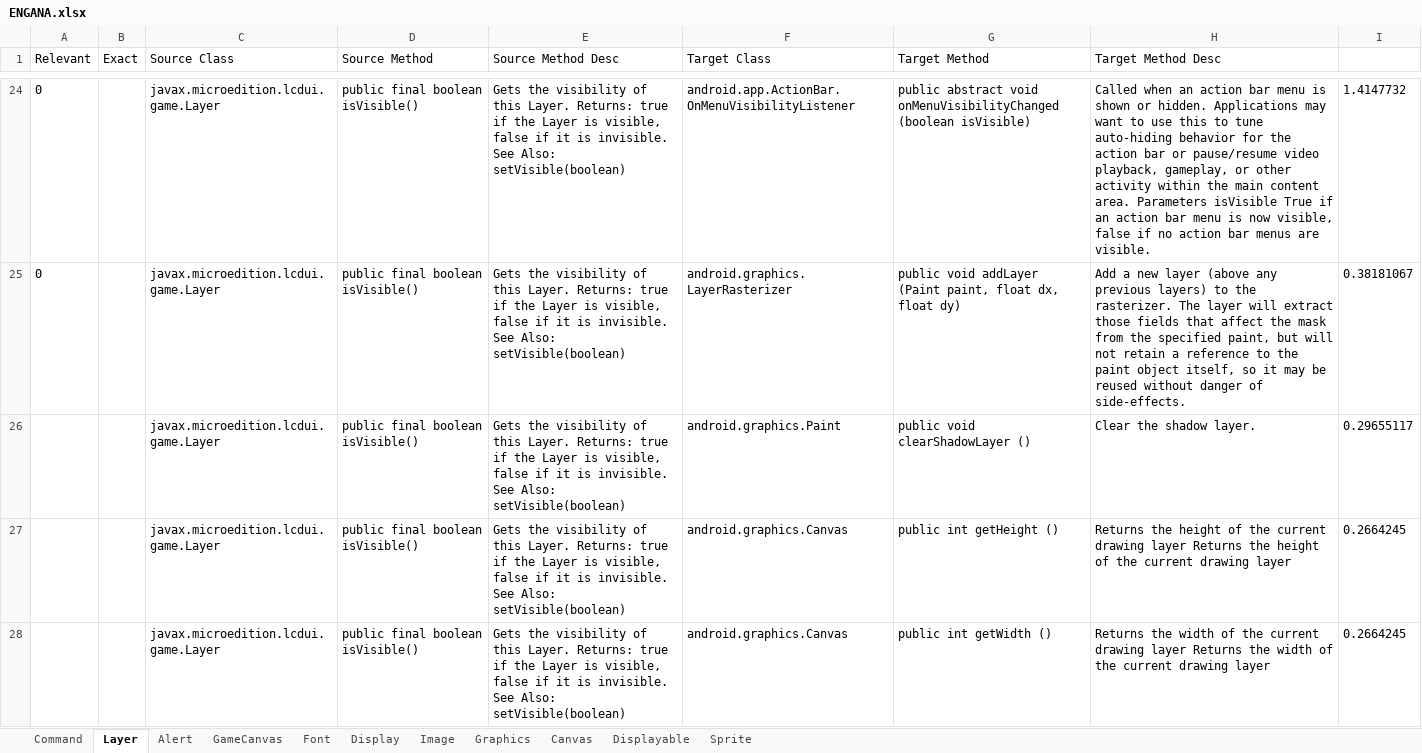
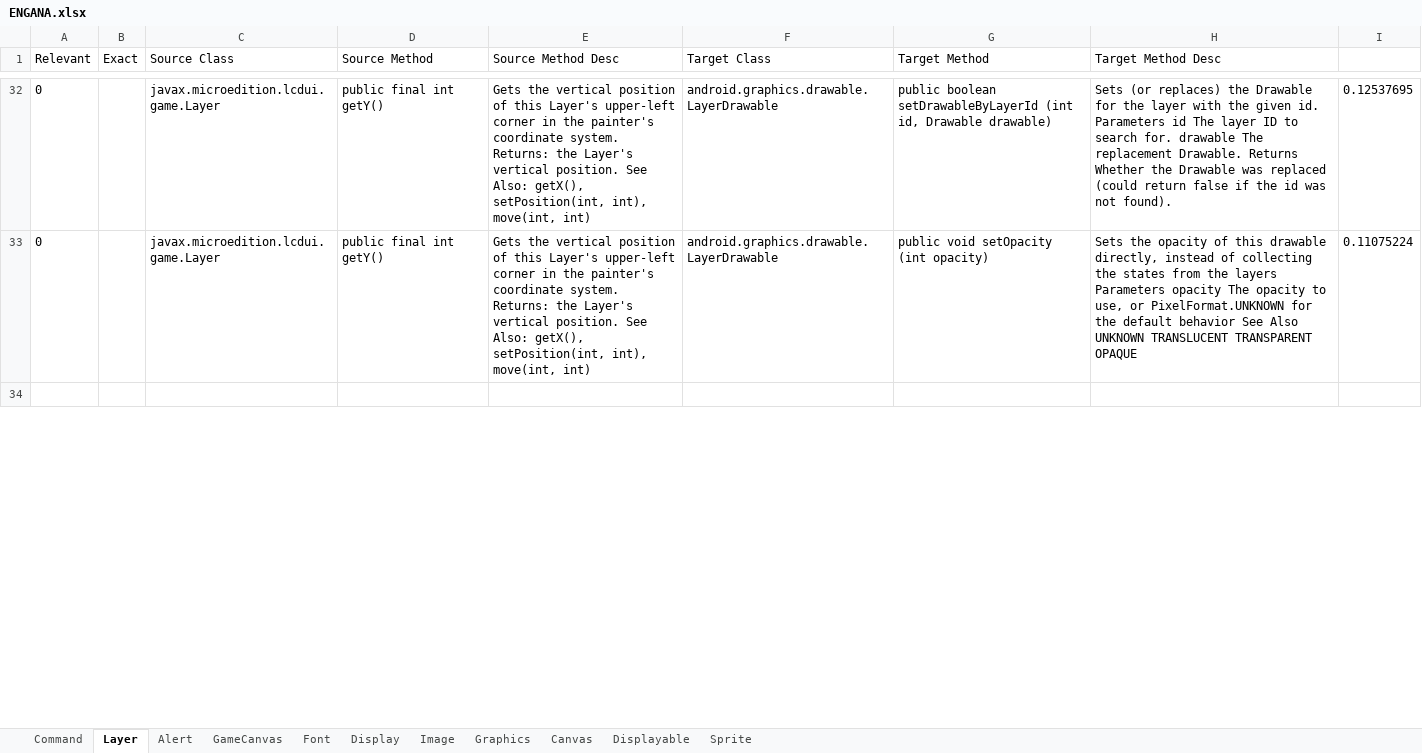
Before and after one commit to rahulpandita/APISIM, an Excel workbook: Source/premResults/v6/ENGANA.xlsx, sheet Layer, drawn as a sheet; only a part is shown, gaps mark what is left out; the shorter side is filled out with more unchanged rows; values as stored, in another font and other column widths than the file's, no borders; removed rows and columns are numbered as before the commit, all else as after; the diff covers the shown part only; the diff names each change by its address in the sheet, - before the commit and + after, or states it on an @@ line.

```diff
--- a/Source/premResults/v6/ENGANA.xlsx (sheet Layer)
+++ b/Source/premResults/v6/ENGANA.xlsx (sheet Layer)
-D32:D33 (Source Method): public final boolean isVisible()
+D32:D33 (Source Method): public final int getY()
-E32:E33 (Source Method Desc): Gets the visibility of this Layer. Returns: true if the Layer is visible, false if it is invisible. See Also: setVisible(boolean)
+E32:E33 (Source Method Desc): Gets the vertical position of this Layer's upper-left corner in the painter's coordinate system. Returns: the Layer's vertical position. See Also: getX(), setPosition(int, int), move(int, int)
-F32 (Target Class): android.app.ActionBar.OnMenuVisibilityListener
+F32 (Target Class): android.graphics.drawable.LayerDrawable
-G32 (Target Method): public abstract void onMenuVisibilityChanged (boolean isVisible)
+G32 (Target Method): public boolean setDrawableByLayerId (int id, Drawable drawable)
-H32 (Target Method Desc): Called when an action bar menu is shown or hidden. Applications may want to use this to tune auto-hiding behavior for the action bar or pause/resume video playback, gameplay, or other activity within the main content area. Parameters isVisible True if an action bar menu is now visible, false if no action bar menus are visible.
+H32 (Target Method Desc): Sets (or replaces) the Drawable for the layer with the given id. Parameters id The layer ID to search for. drawable The replacement Drawable. Returns Whether the Drawable was replaced (could return false if the id was not found).
-I32: 1.4147732
+I32: 0.12537695
-F33 (Target Class): android.graphics.LayerRasterizer
+F33 (Target Class): android.graphics.drawable.LayerDrawable
-G33 (Target Method): public void addLayer (Paint paint, float dx, float dy)
+G33 (Target Method): public void setOpacity (int opacity)
-H33 (Target Method Desc): Add a new layer (above any previous layers) to the rasterizer. The layer will extract those fields that affect the mask from the specified paint, but will not retain a reference to the paint object itself, so it may be reused without danger of side-effects.
+H33 (Target Method Desc): Sets the opacity of this drawable directly, instead of collecting the states from the layers Parameters opacity The opacity to use, or PixelFormat.UNKNOWN for the default behavior See Also UNKNOWN TRANSLUCENT TRANSPARENT OPAQUE
-I33: 0.38181067
+I33: 0.11075224
-row 26:  |  | javax.microedition.lcdui.game.Layer | public final boolean isVisible() | Gets the visibility of this Layer. Returns: true if the Layer is visible, false if it is invisible. See Also: setVisible(boolean) | android.graphics.Paint | public void clearShadowLayer () | Clear the shadow layer. | 0.29655117
-row 27:  |  | javax.microedition.lcdui.game.Layer | public final boolean isVisible() | Gets the visibility of this Layer. Returns: true if the Layer is visible, false if it is invisible. See Also: setVisible(boolean) | android.graphics.Canvas | public int getHeight () | Returns the height of the current drawing layer Returns the height of the current drawing layer | 0.2664245
-row 28:  |  | javax.microedition.lcdui.game.Layer | public final boolean isVisible() | Gets the visibility of this Layer. Returns: true if the Layer is visible, false if it is invisible. See Also: setVisible(boolean) | android.graphics.Canvas | public int getWidth () | Returns the width of the current drawing layer Returns the width of the current drawing layer | 0.2664245
```
Also changed, not shown: 76 added rows, 73 removed rows and 58 edited cells elsewhere in this sheet, sheet Graphics, sheet Canvas, sheet Font, sheet Display, sheet Alert, sheet Displayable, 4 more sheets, Source/premResults/v6/SYNANA.xlsx, 22 other files.
